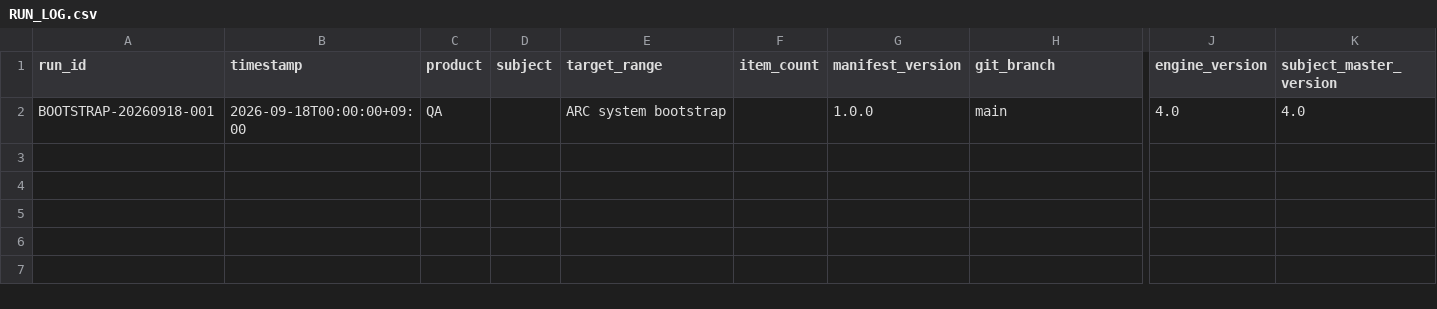
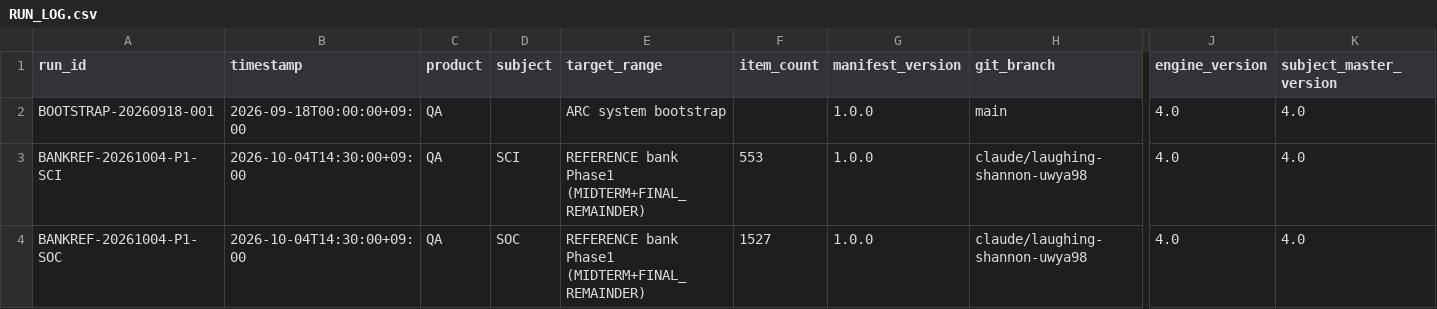
Before and after one commit to chanheep1003-tech/ARC-System, a CSV file: ops/RUN_LOG.csv, drawn as a sheet; only a part is shown, gaps mark what is left out; rows hold the shown columns only; the diff names each change by its address in the sheet, - before the commit and + after, or states it on an @@ line.

```diff
--- a/ops/RUN_LOG.csv
+++ b/ops/RUN_LOG.csv
+row 3: BANKREF-20261004-P1-SCI | 2026-10-04T14:30:00+09:00 | QA | SCI | REFERENCE bank Phase1 (MIDTERM+FINAL_REMAINDER) | 553 | 1.0.0 | claude/laughing-shannon-uwya98 | 4.0 | 4.0
+row 4: BANKREF-20261004-P1-SOC | 2026-10-04T14:30:00+09:00 | QA | SOC | REFERENCE bank Phase1 (MIDTERM+FINAL_REMAINDER) | 1527 | 1.0.0 | claude/laughing-shannon-uwya98 | 4.0 | 4.0
```
Also changed, not shown: 19 other files.
